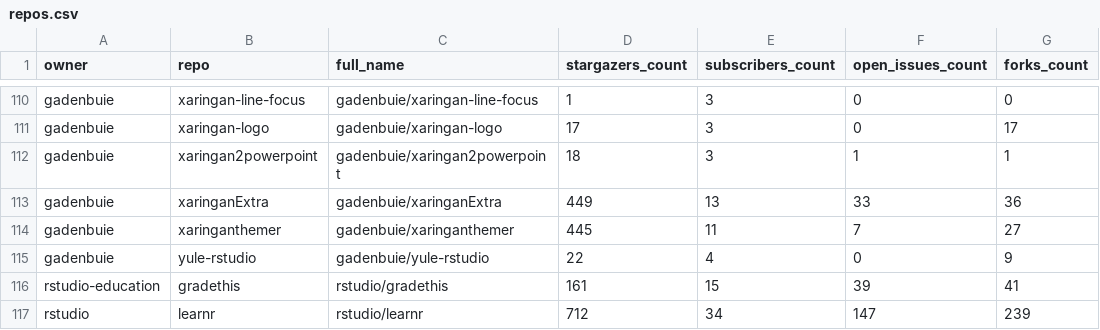
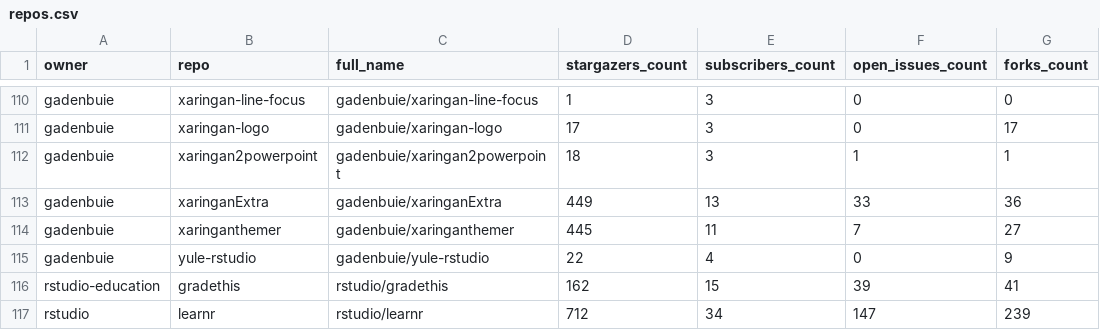
Before and after one commit to jimbrig/status, a CSV file: repos.csv, drawn as a sheet; only a part is shown, gaps mark what is left out; the diff covers the shown part only; the diff names each change by its address in the sheet, - before the commit and + after, or states it on an @@ line.

```diff
--- a/repos.csv
+++ b/repos.csv
-D116 (stargazers_count): 161
+D116 (stargazers_count): 162
```
Also changed, not shown: 12 edited cells elsewhere in this file, 2 other files.
